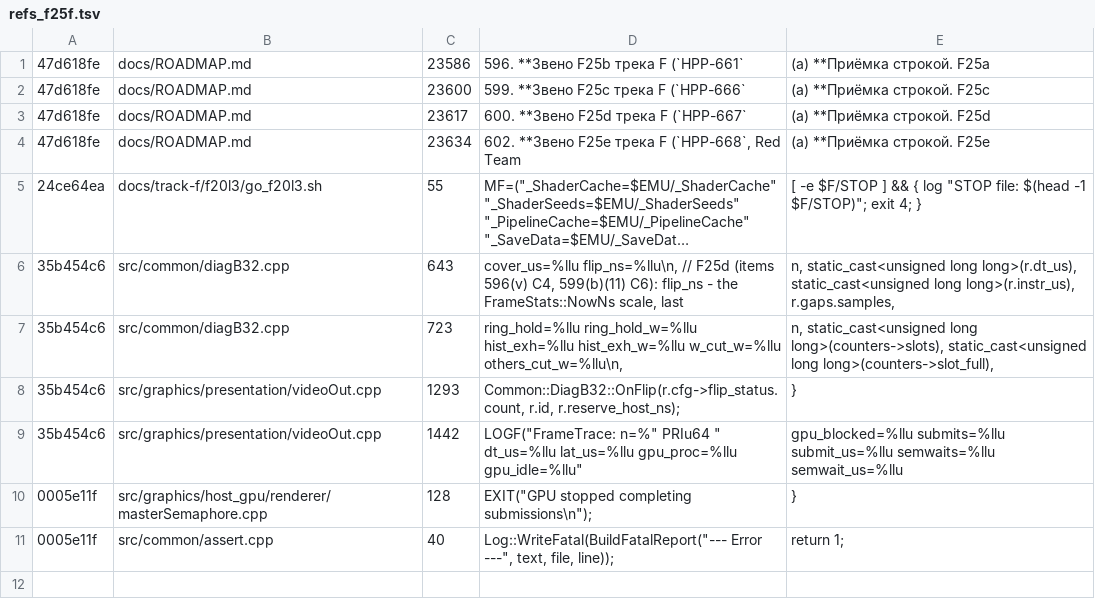
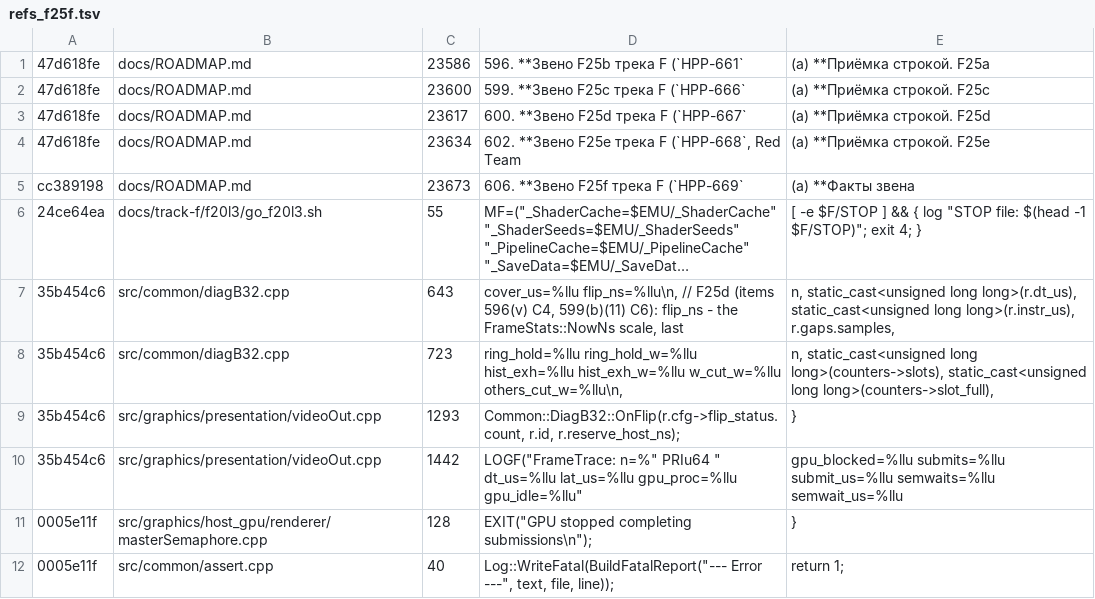
Before and after one commit to arigandores/KytyPS5, a TSV file: docs/track-f/f25f/refs_f25f.tsv, drawn as a sheet; long unchanged cells end in …; the diff names each change by its address in the sheet, - before the commit and + after, or states it on an @@ line.

```diff
--- a/docs/track-f/f25f/refs_f25f.tsv
+++ b/docs/track-f/f25f/refs_f25f.tsv
+row 5: cc389198 | docs/ROADMAP.md | 23673 | 606. **Звено F25f трека F (`HPP-669` | (а) **Факты звена
```
Also changed, not shown: 18 other files.
